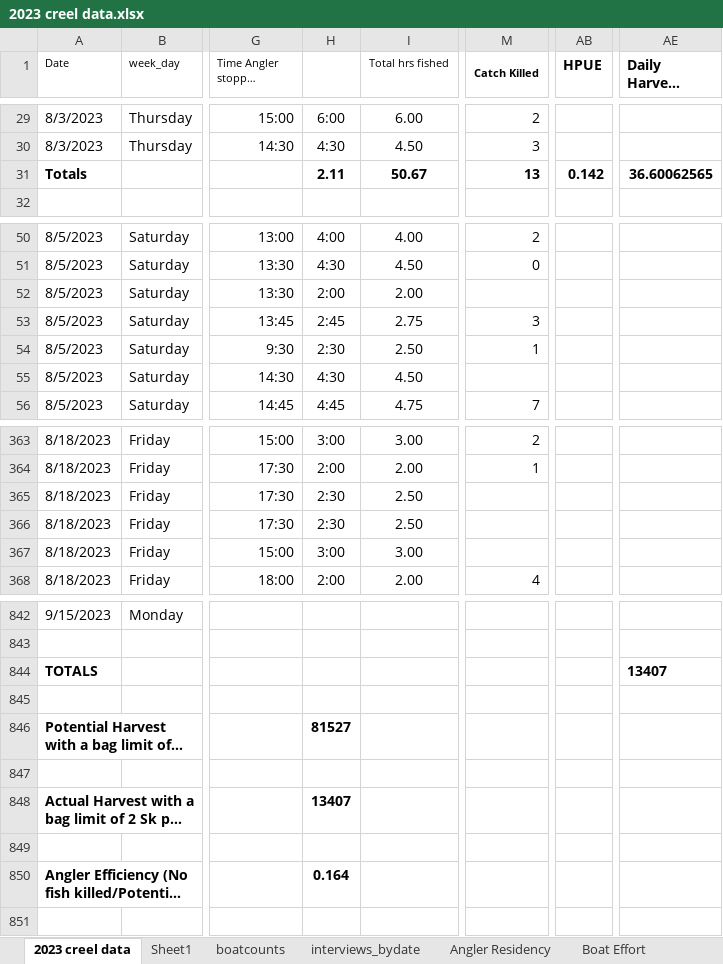
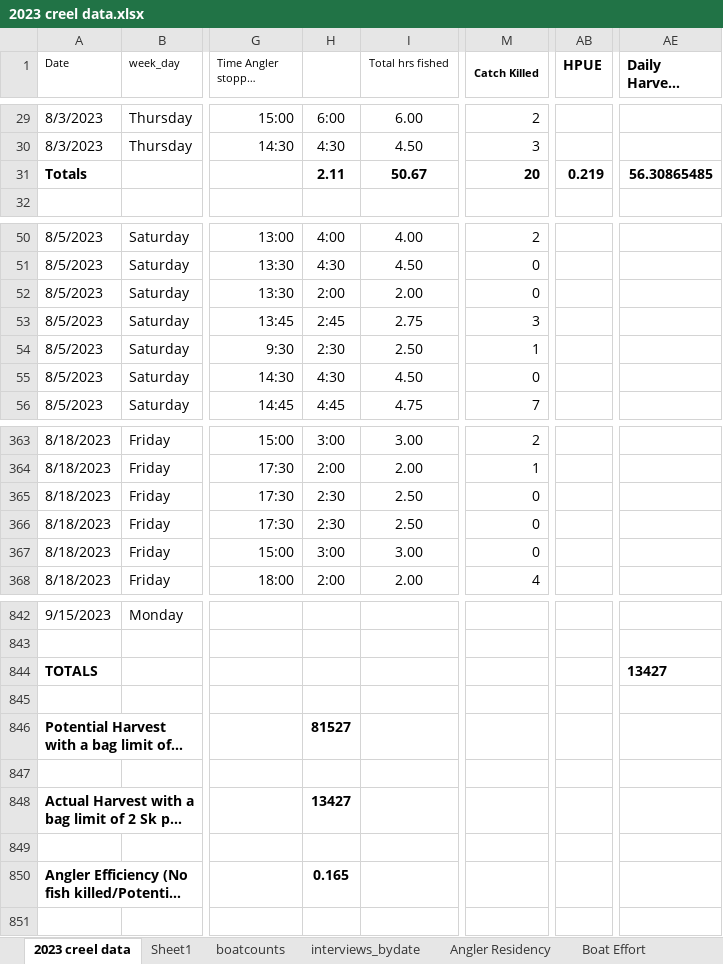
Before and after one commit to Coastland-Research/lbn-sockeye-creel, an Excel workbook: data/2023 creel data.xlsx, sheet 2023 creel data, drawn as a sheet; only a part is shown, gaps mark what is left out; long unchanged cells end in …; values as stored, in another font and other column widths than the file's, no borders; the diff covers the shown part only; the diff names each change by its address in the sheet, - before the commit and + after, or states it on an @@ line.

Commit message:
re-do creel stats calculations by strata and add new table

```diff
--- a/data/2023 creel data.xlsx (sheet 2023 creel data)
+++ b/data/2023 creel data.xlsx (sheet 2023 creel data)
-M31 (Catch Killed): 13
+M31 (Catch Killed): 20
-AB31 (HPUE): 0.142
+AB31 (HPUE): 0.219
-AE31 (Daily Harvest Estimate): 36.60062565
+AE31 (Daily Harvest Estimate): 56.30865485
-M52 (Catch Killed): (empty)
+M52 (Catch Killed): 0
-M55 (Catch Killed): (empty)
+M55 (Catch Killed): 0
-M365:M367 (Catch Killed): (empty)
+M365:M367 (Catch Killed): 0
-AE844 (Daily Harvest Estimate): 13407
+AE844 (Daily Harvest Estimate): 13427
-H848: 13407
+H848: 13427
-H850: 0.164
+H850: 0.165
```
Also changed, not shown: 7 edited cells elsewhere in this sheet, sheet boat_effort, sheet Boat Effort, formulas that keep their value, charts or pictures, data/LBN_creel-template.xlsx, 7 other files.
